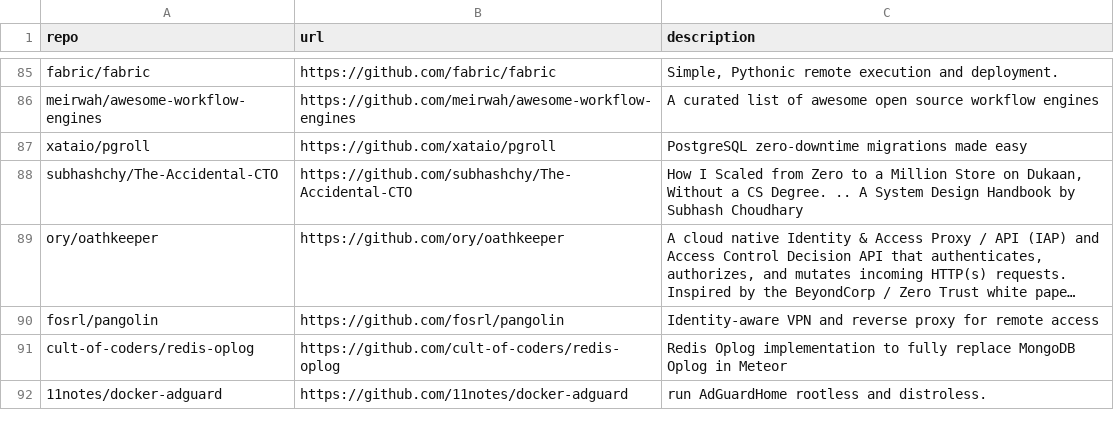
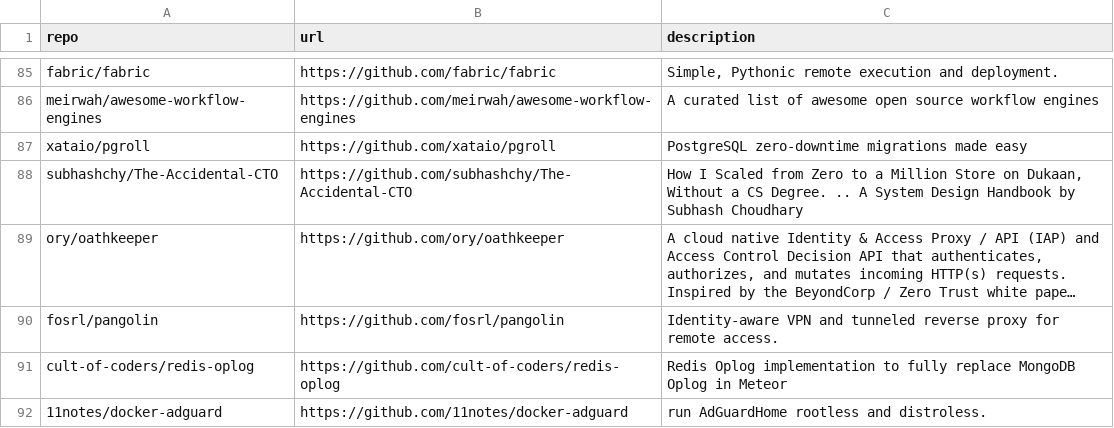
Before and after one commit to Genzer/starred-github-repos, a CSV file: Genzer.starred.csv, drawn as a sheet; only a part is shown, gaps mark what is left out; long unchanged cells end in …; the diff names each change by its address in the sheet, - before the commit and + after, or states it on an @@ line.

```diff
--- a/Genzer.starred.csv
+++ b/Genzer.starred.csv
-C90 (description): …VPN and reverse proxy for remote access
+C90 (description): …VPN and tunneled reverse proxy for remote access.
```
